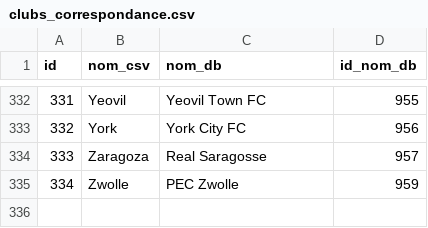
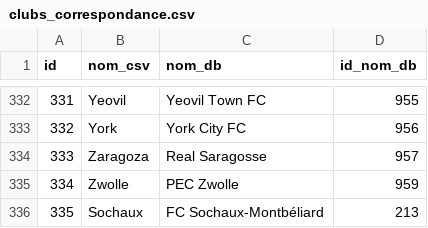
Before and after one commit to mroignant598/expert_du_canape, a CSV file: csv/clubs_correspondance.csv, drawn as a sheet; only a part is shown, gaps mark what is left out.

Commit message:
Mise à jour CSV 2026-08-15 09:29:38

```diff
--- a/csv/clubs_correspondance.csv
+++ b/csv/clubs_correspondance.csv
@@ -335 +335,2 @@ id,nom_csv,nom_db,id_nom_db
 334,Zwolle,PEC Zwolle,959
+335,Sochaux,FC Sochaux-Montbéliard,213
```
